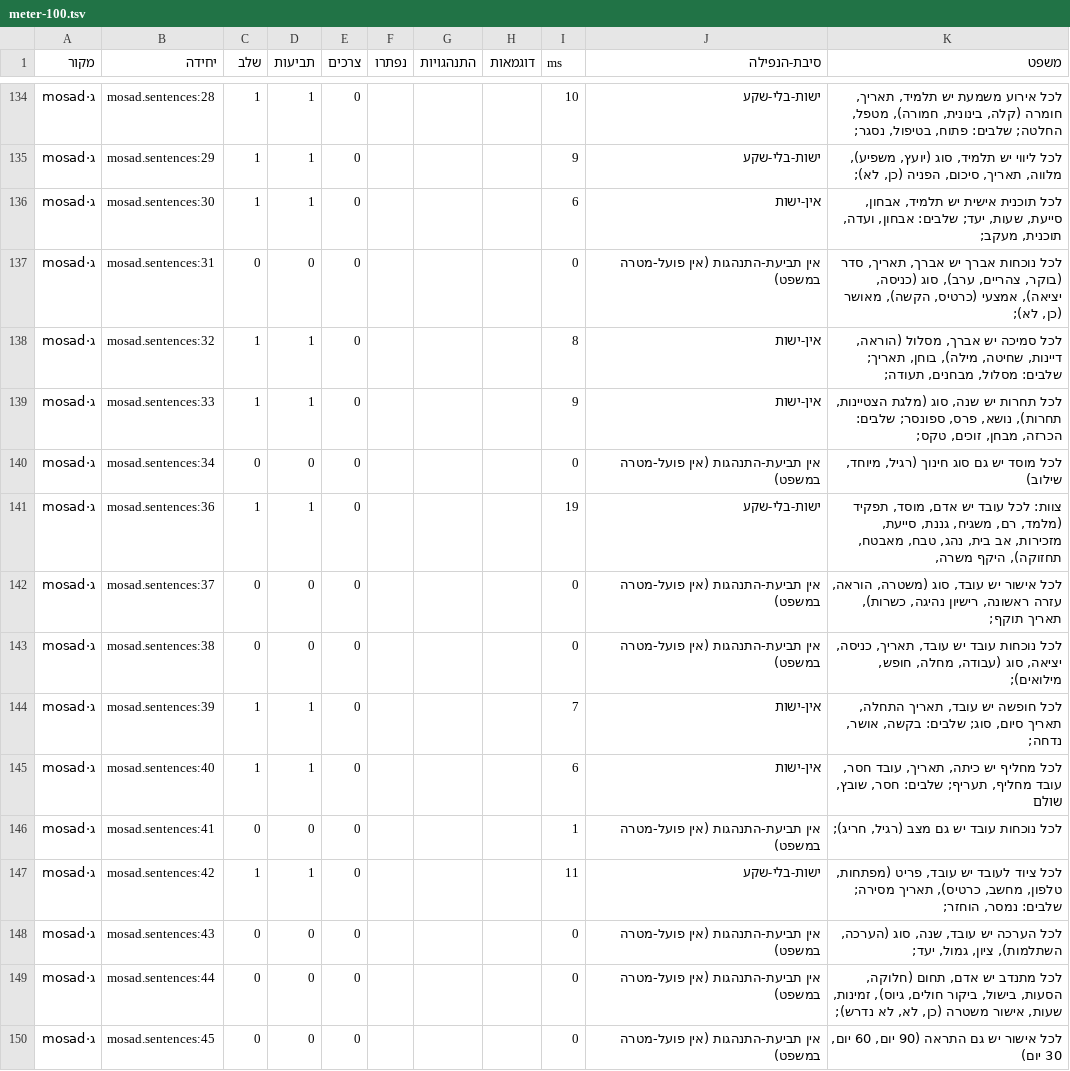
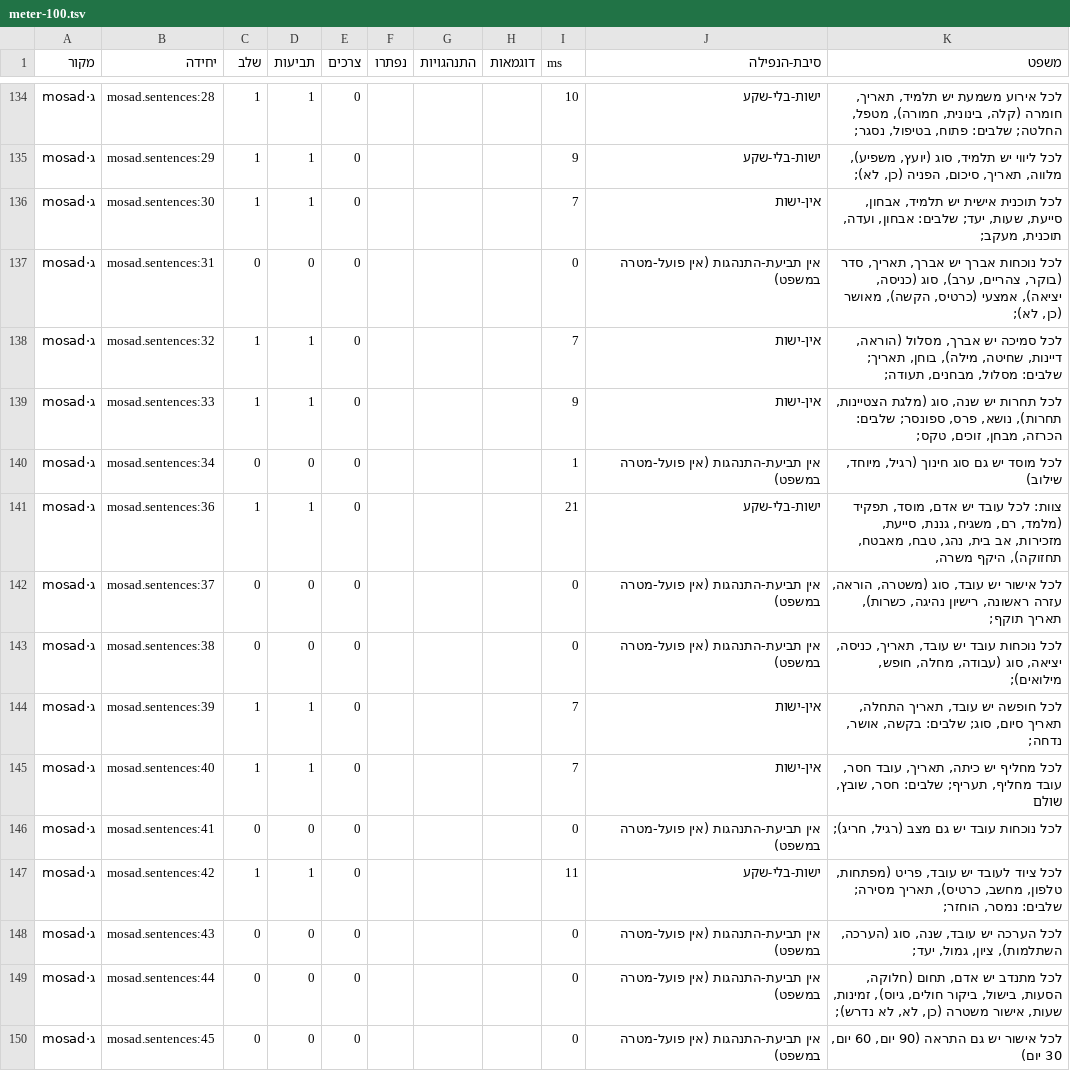
Before and after one commit to meir7651231-ui/-ai-chat-server, a TSV file: knowledge/connect/2026-09-18/meter-100.tsv, drawn as a sheet; only a part is shown, gaps mark what is left out; the diff covers the shown part only.

```diff
--- a/knowledge/connect/2026-09-18/meter-100.tsv
+++ b/knowledge/connect/2026-09-18/meter-100.tsv
@@ -135,8 +135,8 @@
 ג·mosad	mosad.sentences:29	1	1	0				9	ישות-בלי-שקע	לכל ליווי יש תלמיד, סוג (יועץ, משפיע), מלווה, תאריך, סיכום, הפניה (כן, לא);
-ג·mosad	mosad.sentences:30	1	1	0				6	אין-ישות	לכל תוכנית אישית יש תלמיד, אבחון, סייעת, שעות, יעד; שלבים: אבחון, ועדה, תוכנית, מעקב;
+ג·mosad	mosad.sentences:30	1	1	0				7	אין-ישות	לכל תוכנית אישית יש תלמיד, אבחון, סייעת, שעות, יעד; שלבים: אבחון, ועדה, תוכנית, מעקב;
 ג·mosad	mosad.sentences:31	0	0	0				0	אין תביעת-התנהגות (אין פועל-מטרה במשפט)	לכל נוכחות אברך יש אברך, תאריך, סדר (בוקר, צהריים, ערב), סוג (כניסה, יציאה), אמצעי (כרטיס, הקשה), מאושר (כן, לא);
-ג·mosad	mosad.sentences:32	1	1	0				8	אין-ישות	לכל סמיכה יש אברך, מסלול (הוראה, דיינות, שחיטה, מילה), בוחן, תאריך; שלבים: מסלול, מבחנים, תעודה;
+ג·mosad	mosad.sentences:32	1	1	0				7	אין-ישות	לכל סמיכה יש אברך, מסלול (הוראה, דיינות, שחיטה, מילה), בוחן, תאריך; שלבים: מסלול, מבחנים, תעודה;
 ג·mosad	mosad.sentences:33	1	1	0				9	אין-ישות	לכל תחרות יש שנה, סוג (מלגת הצטיינות, תחרות), נושא, פרס, ספונסר; שלבים: הכרזה, מבחן, זוכים, טקס;
-ג·mosad	mosad.sentences:34	0	0	0				0	אין תביעת-התנהגות (אין פועל-מטרה במשפט)	לכל מוסד יש גם סוג חינוך (רגיל, מיוחד, שילוב)
-ג·mosad	mosad.sentences:36	1	1	0				19	ישות-בלי-שקע	צוות: לכל עובד יש אדם, מוסד, תפקיד (מלמד, רם, משגיח, גננת, סייעת, מזכירות, אב בית, נהג, טבח, מאבטח, תחזוקה), היקף משרה,
+ג·mosad	mosad.sentences:34	0	0	0				1	אין תביעת-התנהגות (אין פועל-מטרה במשפט)	לכל מוסד יש גם סוג חינוך (רגיל, מיוחד, שילוב)
+ג·mosad	mosad.sentences:36	1	1	0				21	ישות-בלי-שקע	צוות: לכל עובד יש אדם, מוסד, תפקיד (מלמד, רם, משגיח, גננת, סייעת, מזכירות, אב בית, נהג, טבח, מאבטח, תחזוקה), היקף משרה,
 ג·mosad	mosad.sentences:37	0	0	0				0	אין תביעת-התנהגות (אין פועל-מטרה במשפט)	לכל אישור יש עובד, סוג (משטרה, הוראה, עזרה ראשונה, רישיון נהיגה, כשרות), תאריך תוקף;
@@ -144,4 +144,4 @@
 ג·mosad	mosad.sentences:39	1	1	0				7	אין-ישות	לכל חופשה יש עובד, תאריך התחלה, תאריך סיום, סוג; שלבים: בקשה, אושר, נדחה;
-ג·mosad	mosad.sentences:40	1	1	0				6	אין-ישות	לכל מחליף יש כיתה, תאריך, עובד חסר, עובד מחליף, תעריף; שלבים: חסר, שובץ, שולם
-ג·mosad	mosad.sentences:41	0	0	0				1	אין תביעת-התנהגות (אין פועל-מטרה במשפט)	לכל נוכחות עובד יש גם מצב (רגיל, חריג);
+ג·mosad	mosad.sentences:40	1	1	0				7	אין-ישות	לכל מחליף יש כיתה, תאריך, עובד חסר, עובד מחליף, תעריף; שלבים: חסר, שובץ, שולם
+ג·mosad	mosad.sentences:41	0	0	0				0	אין תביעת-התנהגות (אין פועל-מטרה במשפט)	לכל נוכחות עובד יש גם מצב (רגיל, חריג);
 ג·mosad	mosad.sentences:42	1	1	0				11	ישות-בלי-שקע	לכל ציוד לעובד יש עובד, פריט (מפתחות, טלפון, מחשב, כרטיס), תאריך מסירה; שלבים: נמסר, הוחזר;
```
Also changed, not shown: 153 edited cells elsewhere in this file, 2 other files.
